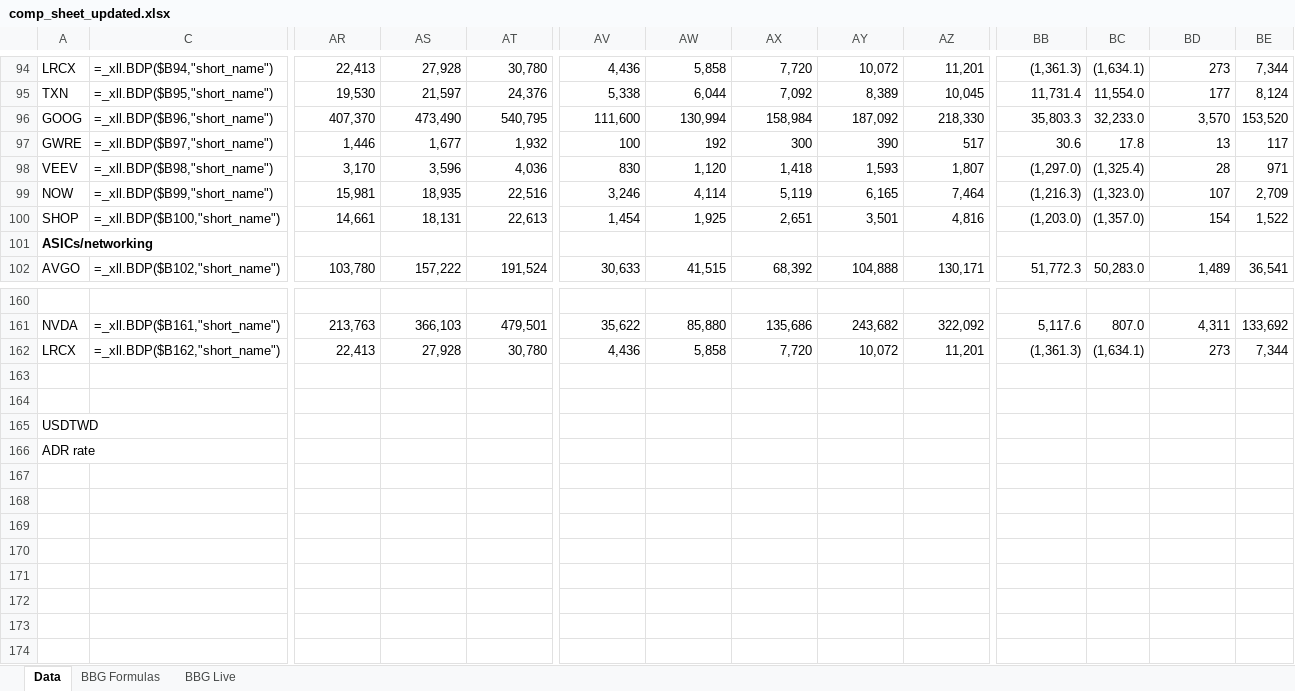
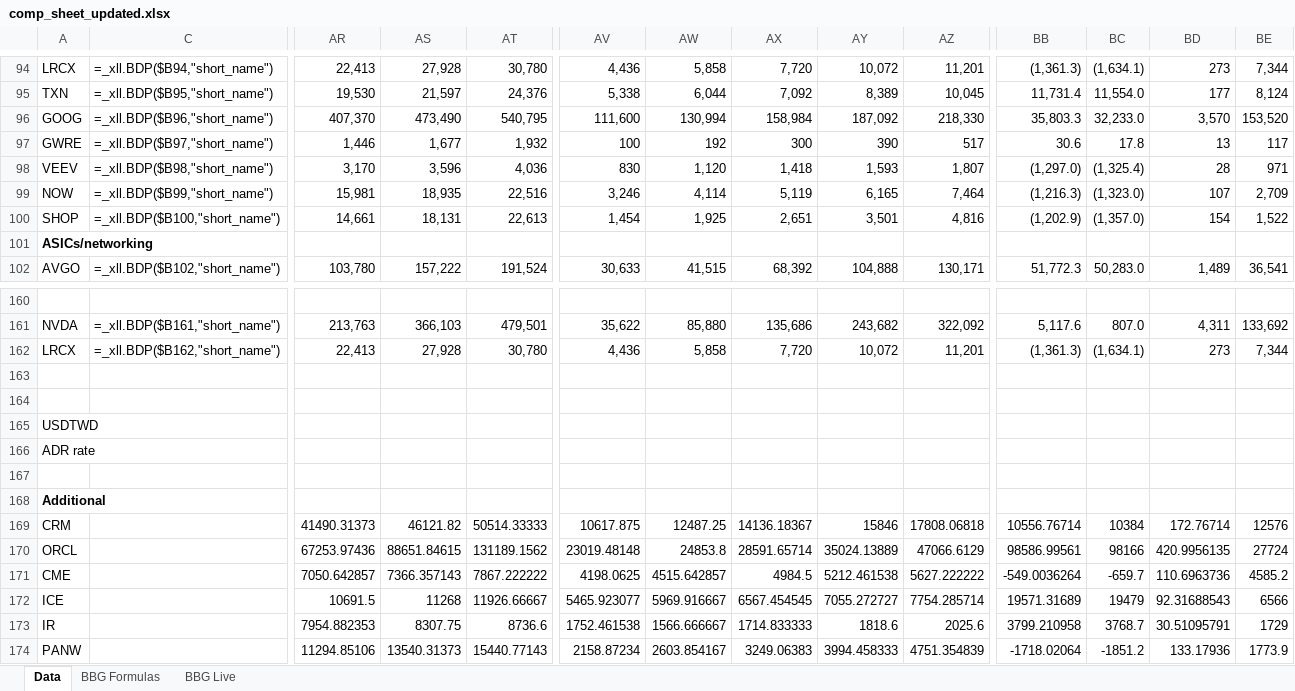
Before and after one commit to marginofdanger/BBG, an Excel workbook: output/comp_sheet_updated.xlsx, sheet Data, drawn as a sheet; only a part is shown, gaps mark what is left out; values as stored, in another font and other column widths than the file's, no borders; formulas without a stored value are shown as written; rows hold the shown columns only; the diff names each change by its address in the sheet, - before the commit and + after, or states it on an @@ line.

Commit message:
feat: add CRM/ORCL/CME/ICE/IR/PANW, FYE-adjusted formulas for 13 non-Dec FYE companies

```diff
--- a/output/comp_sheet_updated.xlsx (sheet Data)
+++ b/output/comp_sheet_updated.xlsx (sheet Data)
-BB100: (1,203.0)
+BB100: (1,202.9)
+row 167: (empty)
+row 168: Additional
+row 169: CRM |  | 41490.31373 | 46121.82 | 50514.33333 | 10617.875 | 12487.25 | 14136.18367 | 15846 | 17808.06818 | 10556.76714 | 10384 | 172.76714 | 12576
+row 170: ORCL |  | 67253.97436 | 88651.84615 | 131189.1562 | 23019.48148 | 24853.8 | 28591.65714 | 35024.13889 | 47066.6129 | 98586.99561 | 98166 | 420.9956135 | 27724
+row 171: CME |  | 7050.642857 | 7366.357143 | 7867.222222 | 4198.0625 | 4515.642857 | 4984.5 | 5212.461538 | 5627.222222 | -549.0036264 | -659.7 | 110.6963736 | 4585.2
+row 172: ICE |  | 10691.5 | 11268 | 11926.66667 | 5465.923077 | 5969.916667 | 6567.454545 | 7055.272727 | 7754.285714 | 19571.31689 | 19479 | 92.31688543 | 6566
+row 173: IR |  | 7954.882353 | 8307.75 | 8736.6 | 1752.461538 | 1566.666667 | 1714.833333 | 1818.6 | 2025.6 | 3799.210958 | 3768.7 | 30.51095791 | 1729
+row 174: PANW |  | 11294.85106 | 13540.31373 | 15440.77143 | 2158.87234 | 2603.854167 | 3249.06383 | 3994.458333 | 4751.354839 | -1718.02064 | -1851.2 | 133.17936 | 1773.9
```
Also changed, not shown: sheet BBG Live, hidden cells, 1 other file.
